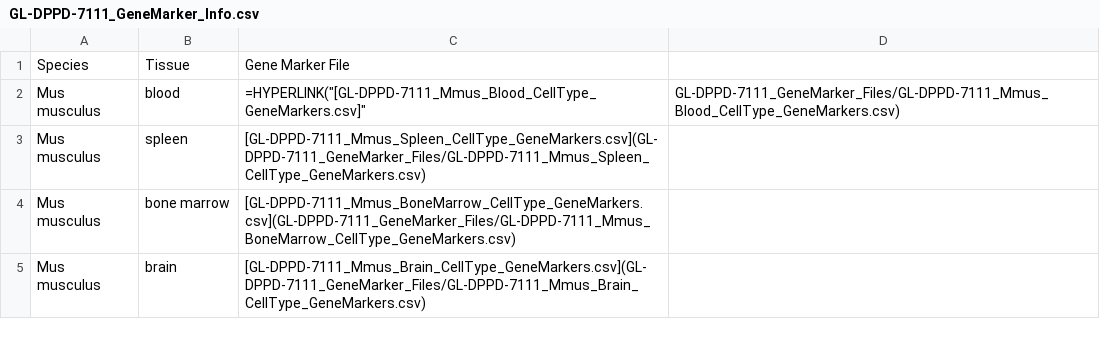
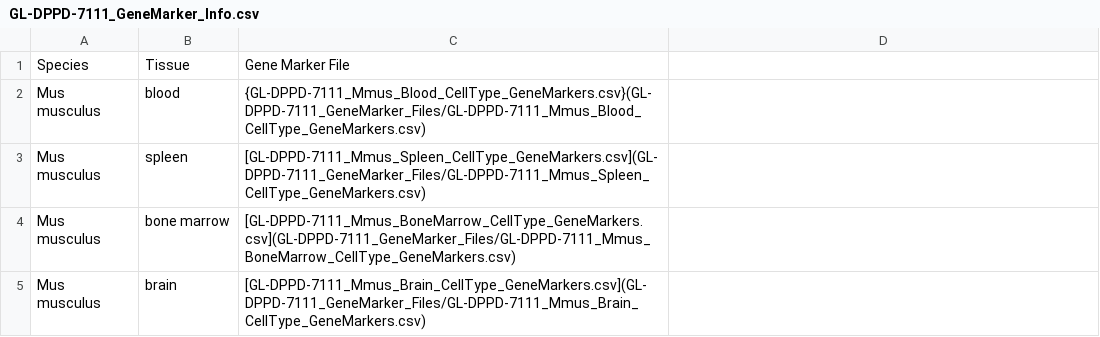
Before and after one commit to nasa/GeneLab_Data_Processing, a CSV file: scRNAseq/10X_Chromium_3prime_Data/GeneLab_CellType_GeneMarkers/GL-DPPD-7111_GeneMarker_Info.csv, drawn as a sheet.

Commit message:
fixing link

```diff
--- a/scRNAseq/10X_Chromium_3prime_Data/GeneLab_CellType_GeneMarkers/GL-DPPD-7111_GeneMarker_Info.csv
+++ b/scRNAseq/10X_Chromium_3prime_Data/GeneLab_CellType_GeneMarkers/GL-DPPD-7111_GeneMarker_Info.csv
@@ -1,3 +1,3 @@
 Species,Tissue,Gene Marker File
-Mus musculus,blood,=HYPERLINK("[GL-DPPD-7111_Mmus_Blood_CellType_GeneMarkers.csv]", "GL-DPPD-7111_GeneMarker_Files/GL-DPPD-7111_Mmus_Blood_CellType_GeneMarkers.csv")
+Mus musculus,blood,{GL-DPPD-7111_Mmus_Blood_CellType_GeneMarkers.csv}(GL-DPPD-7111_GeneMarker_Files/GL-DPPD-7111_Mmus_Blood_CellType_GeneMarkers.csv)
 Mus musculus,spleen,[GL-DPPD-7111_Mmus_Spleen_CellType_GeneMarkers.csv](GL-DPPD-7111_GeneMarker_Files/GL-DPPD-7111_Mmus_Spleen_CellType_GeneMarkers.csv)
```
